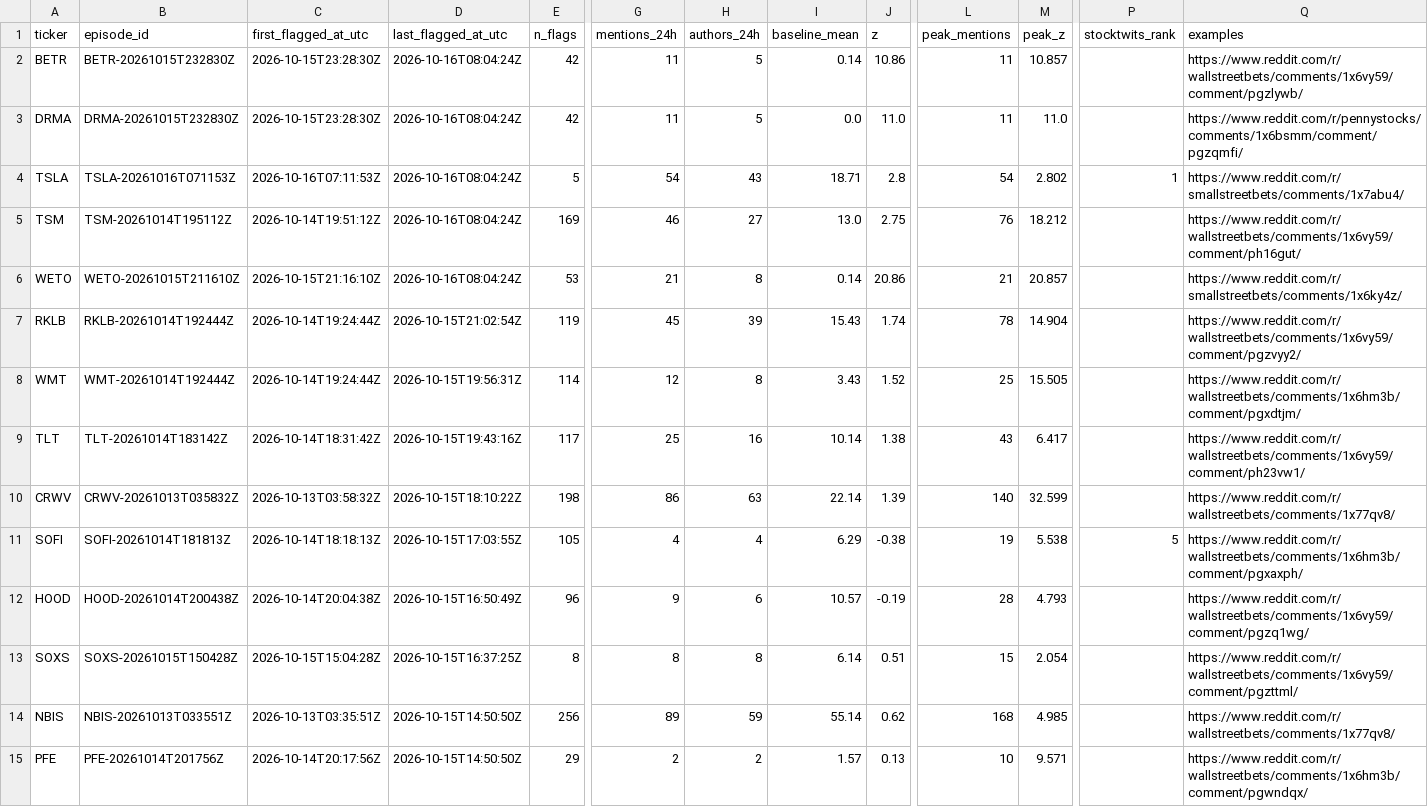
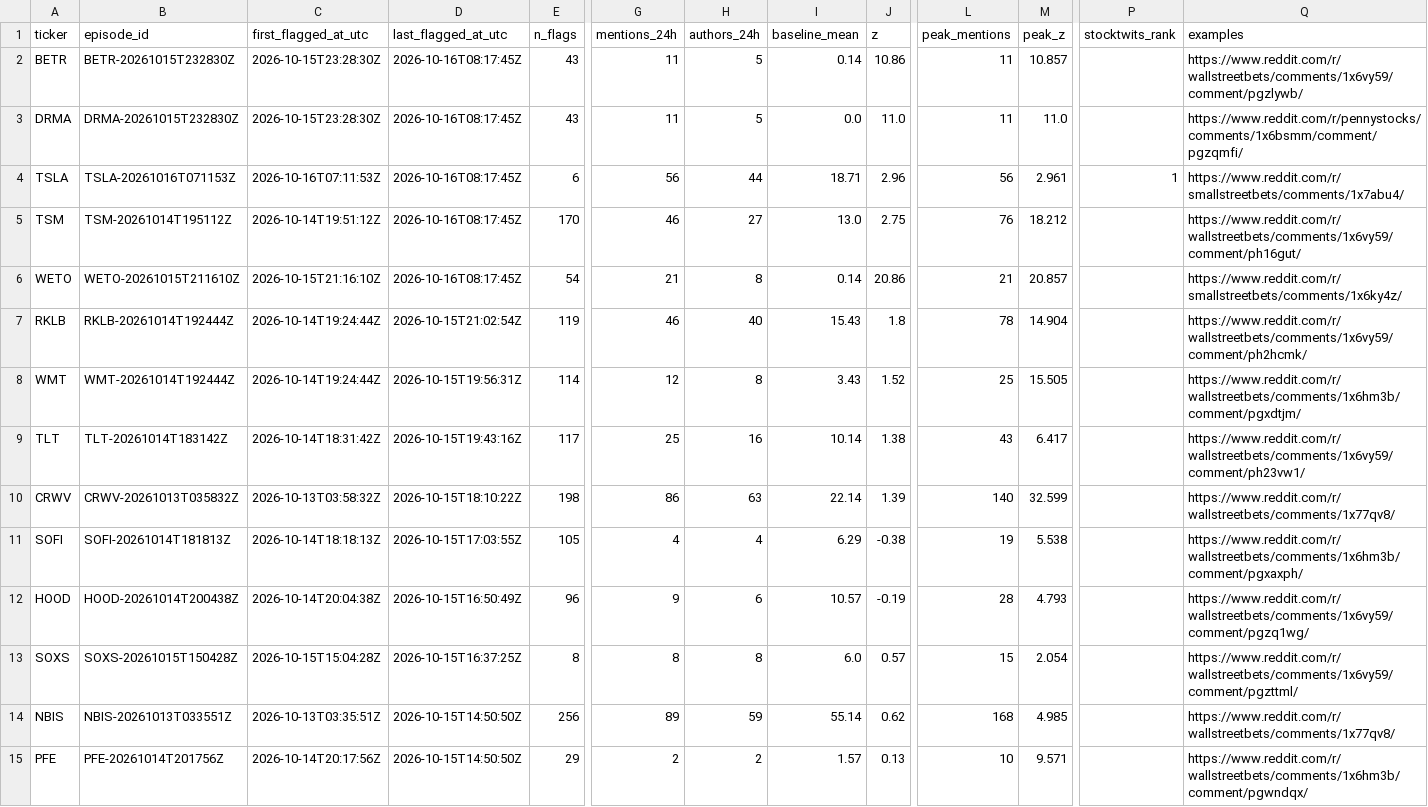
Before and after one commit to ShouvikRaj/pump-dump-detector, a CSV file: candidates/active.csv, drawn as a sheet; only a part is shown, gaps mark what is left out; the diff names each change by its address in the sheet, - before the commit and + after, or states it on an @@ line.

```diff
--- a/candidates/active.csv
+++ b/candidates/active.csv
-D2:D6 (last_flagged_at_utc): 2026-10-16T08:04:24Z
+D2:D6 (last_flagged_at_utc): 2026-10-16T08:17:45Z
-E2:E3 (n_flags): 42
+E2:E3 (n_flags): 43
-E4 (n_flags): 5
+E4 (n_flags): 6
-G4 (mentions_24h): 54
+G4 (mentions_24h): 56
-H4 (authors_24h): 43
+H4 (authors_24h): 44
-J4 (z): 2.8
+J4 (z): 2.96
-L4 (peak_mentions): 54
+L4 (peak_mentions): 56
-M4 (peak_z): 2.802
+M4 (peak_z): 2.961
-E5 (n_flags): 169
+E5 (n_flags): 170
-E6 (n_flags): 53
+E6 (n_flags): 54
-G7 (mentions_24h): 45
+G7 (mentions_24h): 46
-H7 (authors_24h): 39
+H7 (authors_24h): 40
-J7 (z): 1.74
+J7 (z): 1.8
-Q7 (examples): https://www.reddit.com/r/wallstreetbets/comments/1x6vy59/comment/pgzvyy2/
+Q7 (examples): https://www.reddit.com/r/wallstreetbets/comments/1x6vy59/comment/ph2hcmk/
-P11 (stocktwits_rank): 5
+P11 (stocktwits_rank): (empty)
-I13 (baseline_mean): 6.14
+I13 (baseline_mean): 6.0
-J13 (z): 0.51
+J13 (z): 0.57
```
Also changed, not shown: 5 other files.
